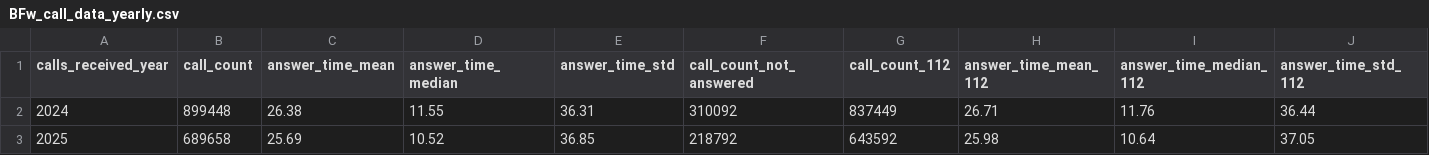
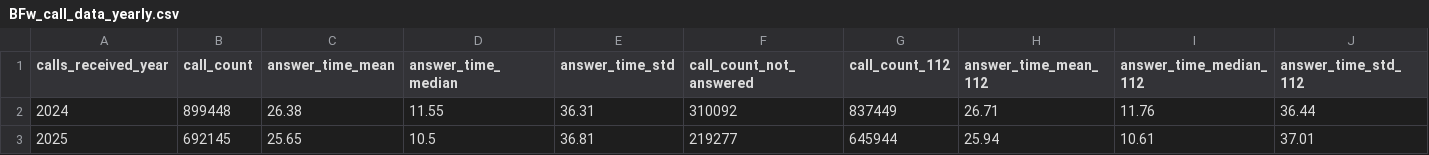
Before and after one commit to Berliner-Feuerwehr/BF-Open-Data, a CSV file: Datasets/Daily_Data/BFw_call_data_yearly.csv, drawn as a sheet; only a part is shown; the diff covers the shown part only; the diff names each change by its address in the sheet, - before the commit and + after, or states it on an @@ line.

```diff
--- a/Datasets/Daily_Data/BFw_call_data_yearly.csv
+++ b/Datasets/Daily_Data/BFw_call_data_yearly.csv
-B3 (call_count): 689658
+B3 (call_count): 692145
-C3 (answer_time_mean): 25.69
+C3 (answer_time_mean): 25.65
-D3 (answer_time_median): 10.52
+D3 (answer_time_median): 10.5
-E3 (answer_time_std): 36.85
+E3 (answer_time_std): 36.81
-F3 (call_count_not_answered): 218792
+F3 (call_count_not_answered): 219277
-G3 (call_count_112): 643592
+G3 (call_count_112): 645944
-H3 (answer_time_mean_112): 25.98
+H3 (answer_time_mean_112): 25.94
-I3 (answer_time_median_112): 10.64
+I3 (answer_time_median_112): 10.61
-J3 (answer_time_std_112): 37.05
+J3 (answer_time_std_112): 37.01
```
Also changed, not shown: 3 edited cells elsewhere in this file, Datasets/Daily_Data/BFw_call_data_daily.csv, Datasets/Daily_Data/BFw_call_data_monthly.csv.
